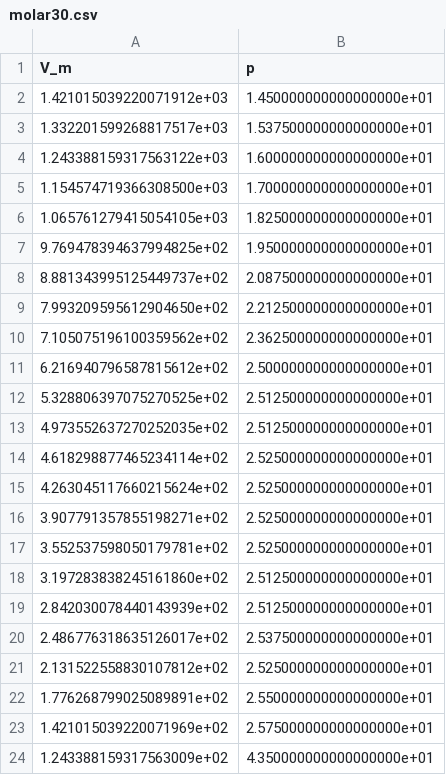
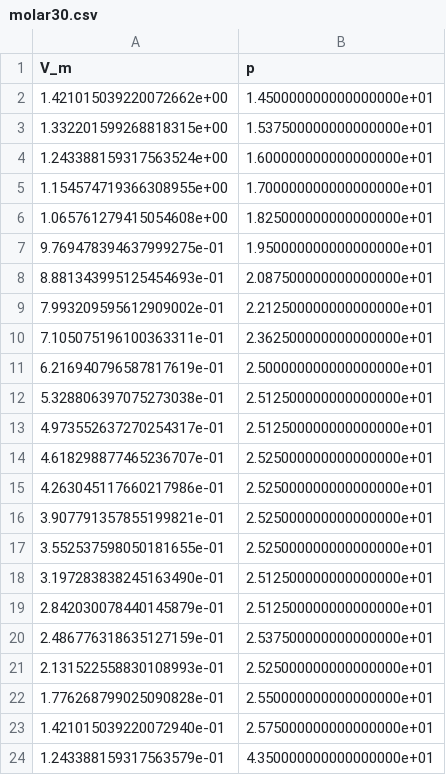
Before and after one commit to ces42/praktikum1, a CSV file: ZUS/Daten/molar30.csv, drawn as a sheet.

```diff
--- a/ZUS/Daten/molar30.csv
+++ b/ZUS/Daten/molar30.csv
@@ -1,24 +1,24 @@
 V_m,p
-1.421015039220071912e+03,1.450000000000000000e+01
-1.332201599268817517e+03,1.537500000000000000e+01
-1.243388159317563122e+03,1.600000000000000000e+01
-1.154574719366308500e+03,1.700000000000000000e+01
-1.065761279415054105e+03,1.825000000000000000e+01
-9.769478394637994825e+02,1.950000000000000000e+01
-8.881343995125449737e+02,2.087500000000000000e+01
-7.993209595612904650e+02,2.212500000000000000e+01
-7.105075196100359562e+02,2.362500000000000000e+01
-6.216940796587815612e+02,2.500000000000000000e+01
-5.328806397075270525e+02,2.512500000000000000e+01
-4.973552637270252035e+02,2.512500000000000000e+01
-4.618298877465234114e+02,2.525000000000000000e+01
-4.263045117660215624e+02,2.525000000000000000e+01
-3.907791357855198271e+02,2.525000000000000000e+01
-3.552537598050179781e+02,2.525000000000000000e+01
-3.197283838245161860e+02,2.512500000000000000e+01
-2.842030078440143939e+02,2.512500000000000000e+01
-2.486776318635126017e+02,2.537500000000000000e+01
-2.131522558830107812e+02,2.525000000000000000e+01
-1.776268799025089891e+02,2.550000000000000000e+01
-1.421015039220071969e+02,2.575000000000000000e+01
-1.243388159317563009e+02,4.350000000000000000e+01
+1.421015039220072662e+00,1.450000000000000000e+01
+1.332201599268818315e+00,1.537500000000000000e+01
+1.243388159317563524e+00,1.600000000000000000e+01
+1.154574719366308955e+00,1.700000000000000000e+01
+1.065761279415054608e+00,1.825000000000000000e+01
+9.769478394637999275e-01,1.950000000000000000e+01
+8.881343995125454693e-01,2.087500000000000000e+01
+7.993209595612909002e-01,2.212500000000000000e+01
+7.105075196100363311e-01,2.362500000000000000e+01
+6.216940796587817619e-01,2.500000000000000000e+01
+5.328806397075273038e-01,2.512500000000000000e+01
+4.973552637270254317e-01,2.512500000000000000e+01
+4.618298877465236707e-01,2.525000000000000000e+01
+4.263045117660217986e-01,2.525000000000000000e+01
+3.907791357855199821e-01,2.525000000000000000e+01
+3.552537598050181655e-01,2.525000000000000000e+01
+3.197283838245163490e-01,2.512500000000000000e+01
+2.842030078440145879e-01,2.512500000000000000e+01
+2.486776318635127159e-01,2.537500000000000000e+01
+2.131522558830108993e-01,2.525000000000000000e+01
+1.776268799025090828e-01,2.550000000000000000e+01
+1.421015039220072940e-01,2.575000000000000000e+01
+1.243388159317563579e-01,4.350000000000000000e+01
```
Also changed, not shown: ZUS/Daten/35grad.csv, ZUS/Daten/molar25.csv, 10 other files.
